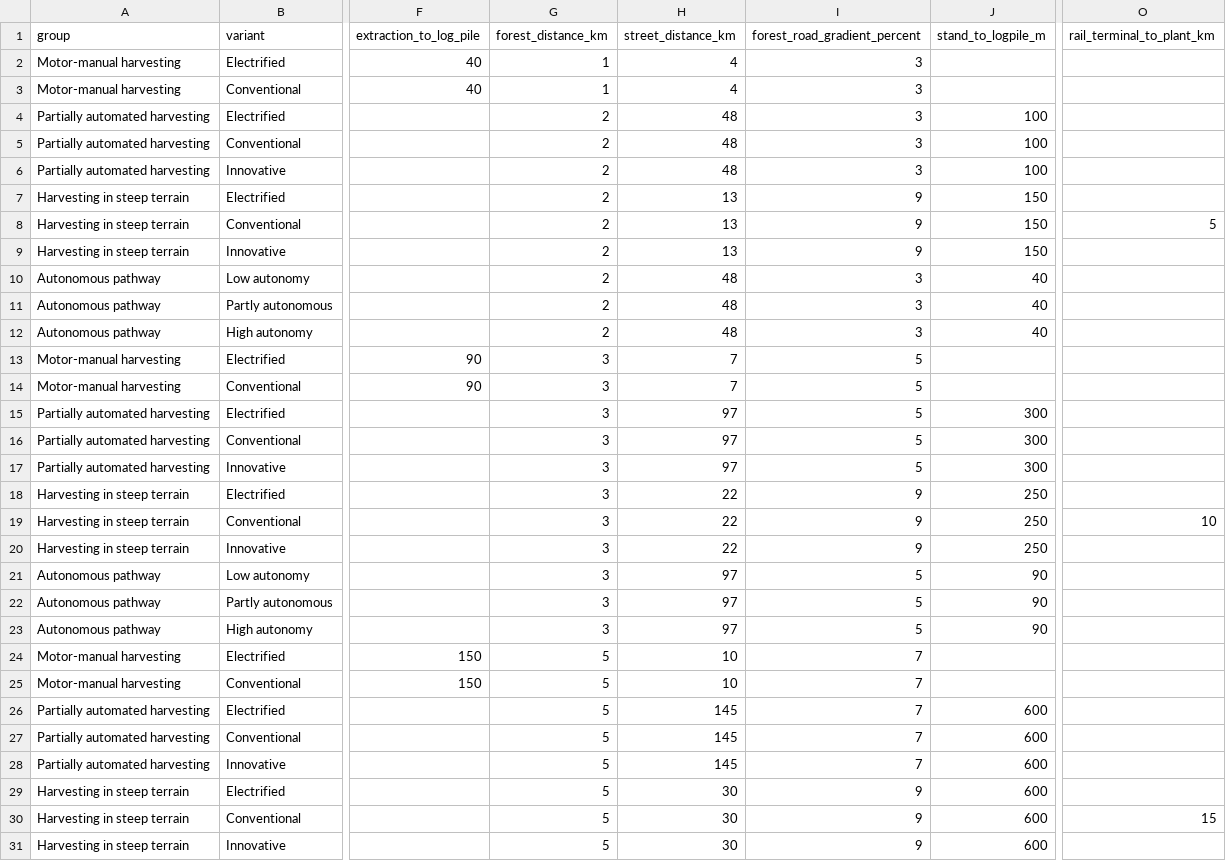
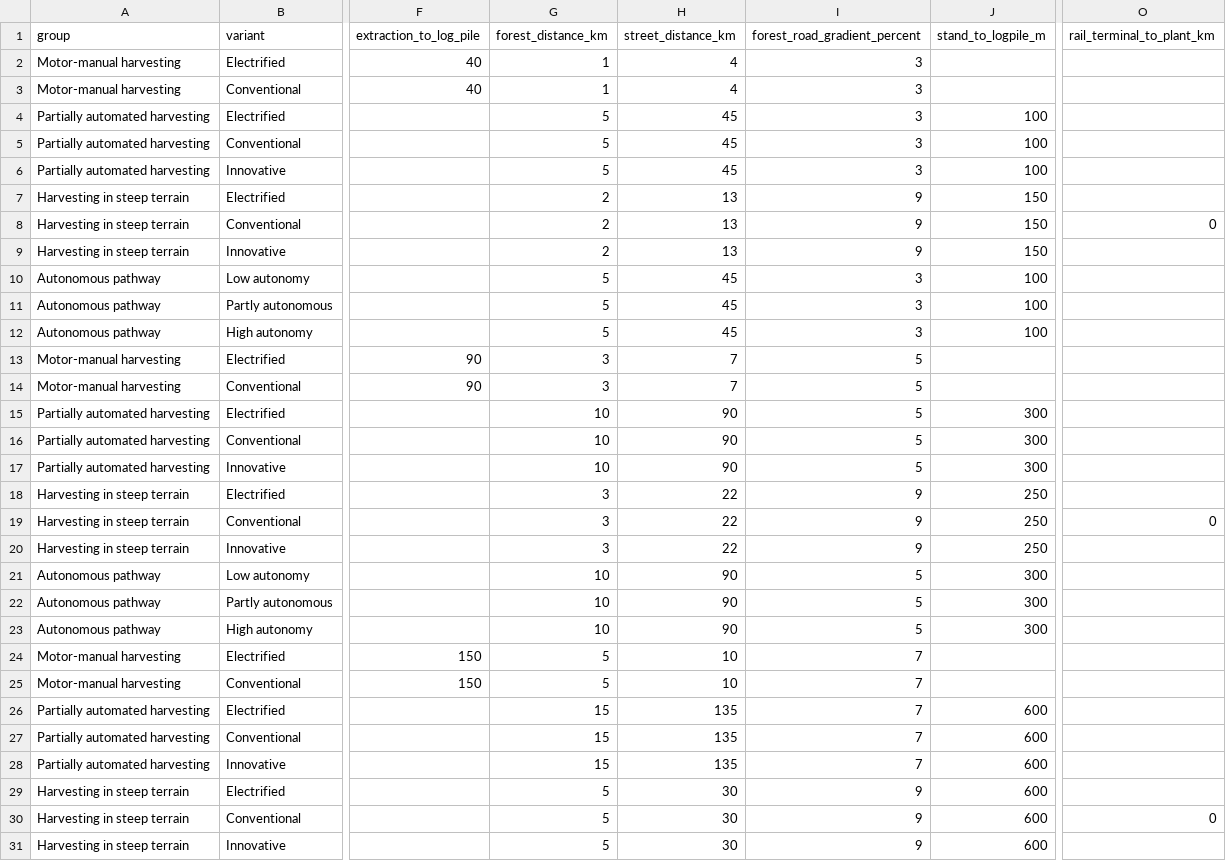
Before and after one commit to lostdots/forestry_LCA_frontend, a CSV file: csv_use_cases.csv, drawn as a sheet; only a part is shown, gaps mark what is left out; the diff covers the shown part only; the diff names each change by its address in the sheet, - before the commit and + after, or states it on an @@ line.

```diff
--- a/csv_use_cases.csv
+++ b/csv_use_cases.csv
-G4:G6 (forest_distance_km): 2
+G4:G6 (forest_distance_km): 5
-H4:H6 (street_distance_km): 48
+H4:H6 (street_distance_km): 45
-O8 (rail_terminal_to_plant_km): 5
+O8 (rail_terminal_to_plant_km): 0
-G10:G12 (forest_distance_km): 2
+G10:G12 (forest_distance_km): 5
-H10:H12 (street_distance_km): 48
+H10:H12 (street_distance_km): 45
-J10:J12 (stand_to_logpile_m): 40
+J10:J12 (stand_to_logpile_m): 100
-G15:G17 (forest_distance_km): 3
+G15:G17 (forest_distance_km): 10
-H15:H17 (street_distance_km): 97
+H15:H17 (street_distance_km): 90
-O19 (rail_terminal_to_plant_km): 10
+O19 (rail_terminal_to_plant_km): 0
-G21:G23 (forest_distance_km): 3
+G21:G23 (forest_distance_km): 10
-H21:H23 (street_distance_km): 97
+H21:H23 (street_distance_km): 90
-J21:J23 (stand_to_logpile_m): 90
+J21:J23 (stand_to_logpile_m): 300
-G26:G28 (forest_distance_km): 5
+G26:G28 (forest_distance_km): 15
-H26:H28 (street_distance_km): 145
+H26:H28 (street_distance_km): 135
-O30 (rail_terminal_to_plant_km): 15
+O30 (rail_terminal_to_plant_km): 0
```
Also changed, not shown: 9 edited cells elsewhere in this file, csv_machines.csv, csv_materials.csv, 5 other files.
